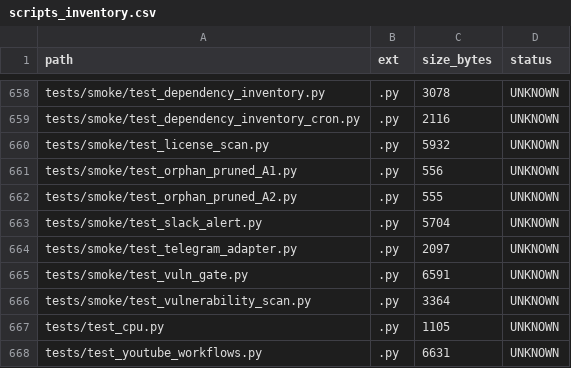
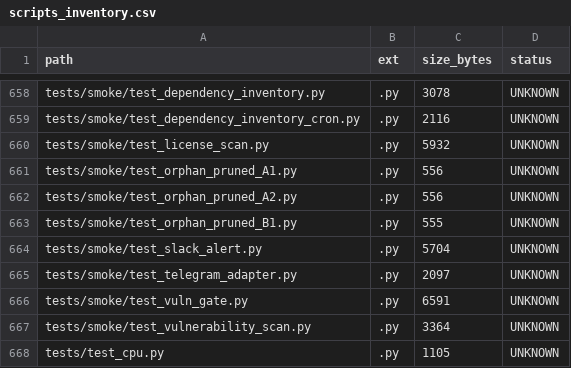
Before and after one commit to locotoki/alfred-agent-platform-v2, a CSV file: metrics/scripts_inventory.csv, drawn as a sheet; only a part is shown, gaps mark what is left out; the shorter side is filled out with more unchanged rows.

Commit message:
chore: purge ORPHAN slice B1 (40 infra files)

```diff
--- a/metrics/scripts_inventory.csv
+++ b/metrics/scripts_inventory.csv
@@ -661,3 +661,4 @@ tests/smoke/test_license_scan.py,.py,5932,UNKNOWN
 tests/smoke/test_orphan_pruned_A1.py,.py,556,UNKNOWN
-tests/smoke/test_orphan_pruned_A2.py,.py,555,UNKNOWN
+tests/smoke/test_orphan_pruned_A2.py,.py,556,UNKNOWN
+tests/smoke/test_orphan_pruned_B1.py,.py,555,UNKNOWN
 tests/smoke/test_slack_alert.py,.py,5704,UNKNOWN
```
Also changed, not shown: 2 other files.
